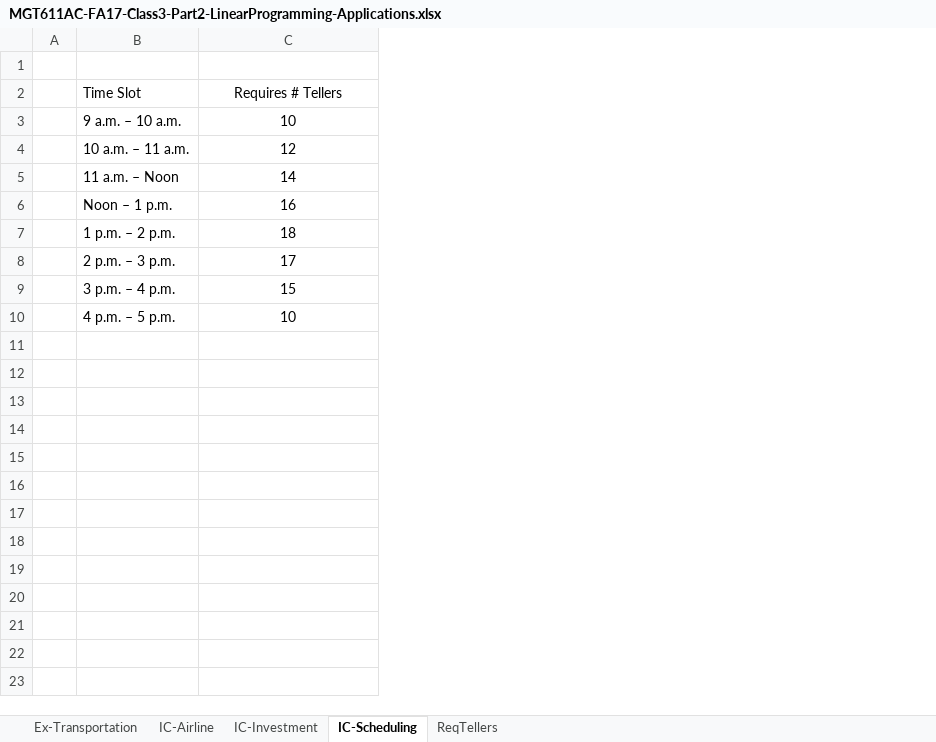
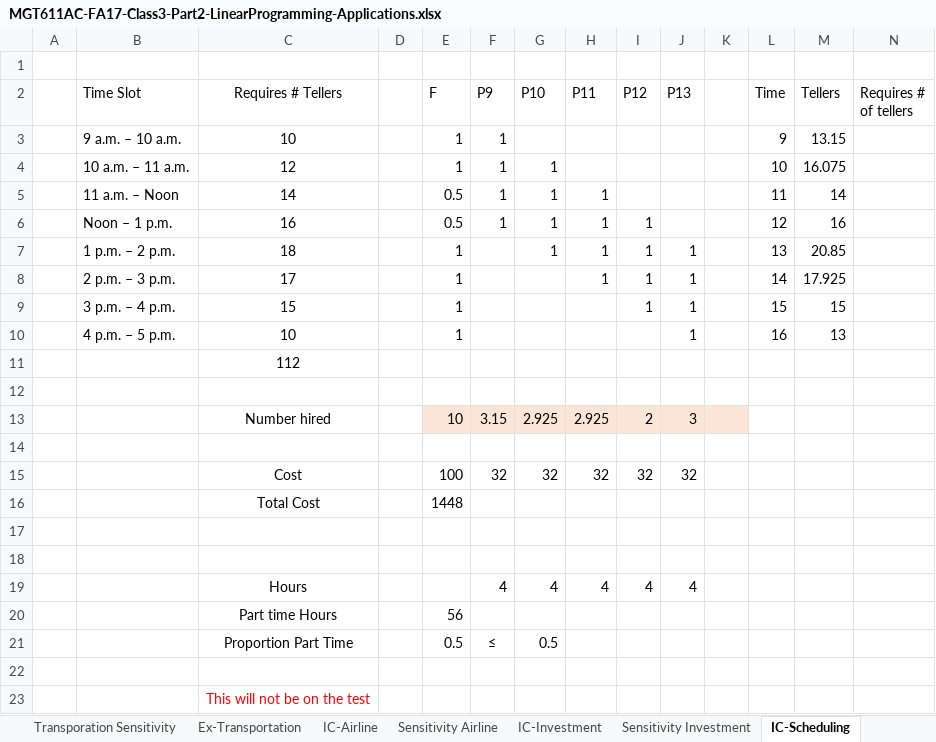
Before and after one commit to MidnightAce/Quant_Methods, an Excel workbook: MGT611AC-FA17-Class3-Part2-LinearProgramming-Applications.xlsx, sheet IC-Scheduling, drawn as a sheet; values as stored, in another font and other column widths than the file's, no borders; the diff names each change by its address in the sheet, - before the commit and + after, or states it on an @@ line.

```diff
--- a/MGT611AC-FA17-Class3-Part2-LinearProgramming-Applications.xlsx (sheet IC-Scheduling)
+++ b/MGT611AC-FA17-Class3-Part2-LinearProgramming-Applications.xlsx (sheet IC-Scheduling)
+sheet tab: Transporation Sensitivity
+sheet tab: Sensitivity Airline
+sheet tab: Sensitivity Investment
+column D, empty
+column E (F), rows 3-10: 1 | 1 | 0.5 | 0.5 | 1 | 1 | 1 | 1
+column F (P9), rows 3-6: all 1
+column G (P10), rows 4-7: all 1
+column H (P11), rows 5-8: all 1
+column I (P12), rows 6-9: all 1
+column J (P13), rows 7-10: all 1
+column K, empty
+column L (Time), rows 3-10: 9 | 10 | 11 | 12 | 13 | 14 | 15 | 16
+column M (Tellers), rows 3-10: 13.15 | 16.075 | 14 | 16 | 20.85 | 17.925 | 15 | 13
+column N (Requires # of tellers), empty
+row 11:  |  | 112
+row 12: (empty)
+row 13:  |  | Number hired |  | 10 | 3.15 | 2.925 | 2.925 | 2 | 3
+row 14: (empty)
+row 15:  |  | Cost |  | 100 | 32 | 32 | 32 | 32 | 32
+row 16:  |  | Total Cost |  | 1448
+row 17: (empty)
+row 18: (empty)
+row 19:  |  | Hours |  |  | 4 | 4 | 4 | 4 | 4
+row 20:  |  | Part time Hours |  | 56
+row 21:  |  | Proportion Part Time |  | 0.5 | ≤ | 0.5
+row 22: (empty)
+row 23:  |  | This will not be on the test
```
Also changed, not shown: sheet Ex-Transportation, sheet IC-Airline, sheet IC-Investment, other sheet tabs, charts or pictures, 1 other file.
